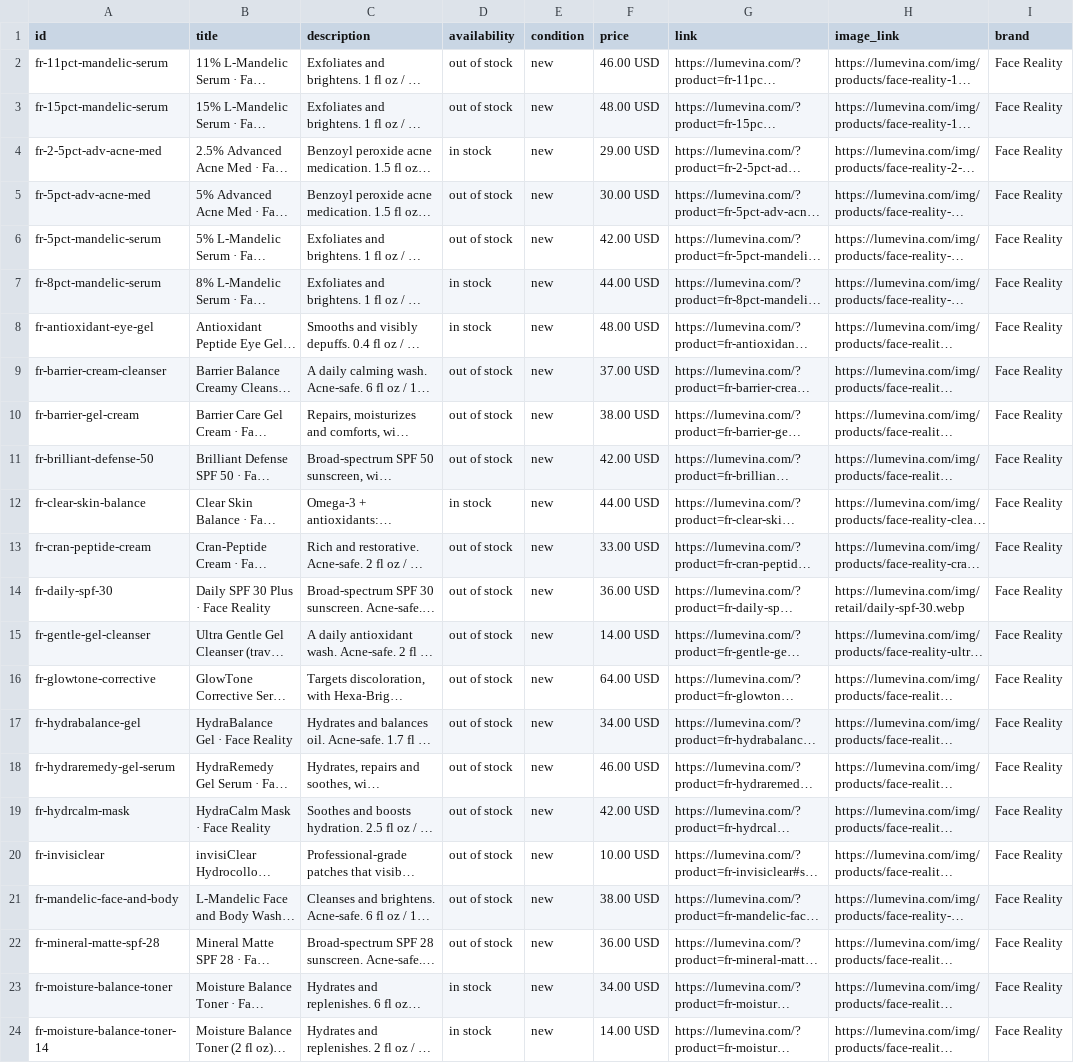
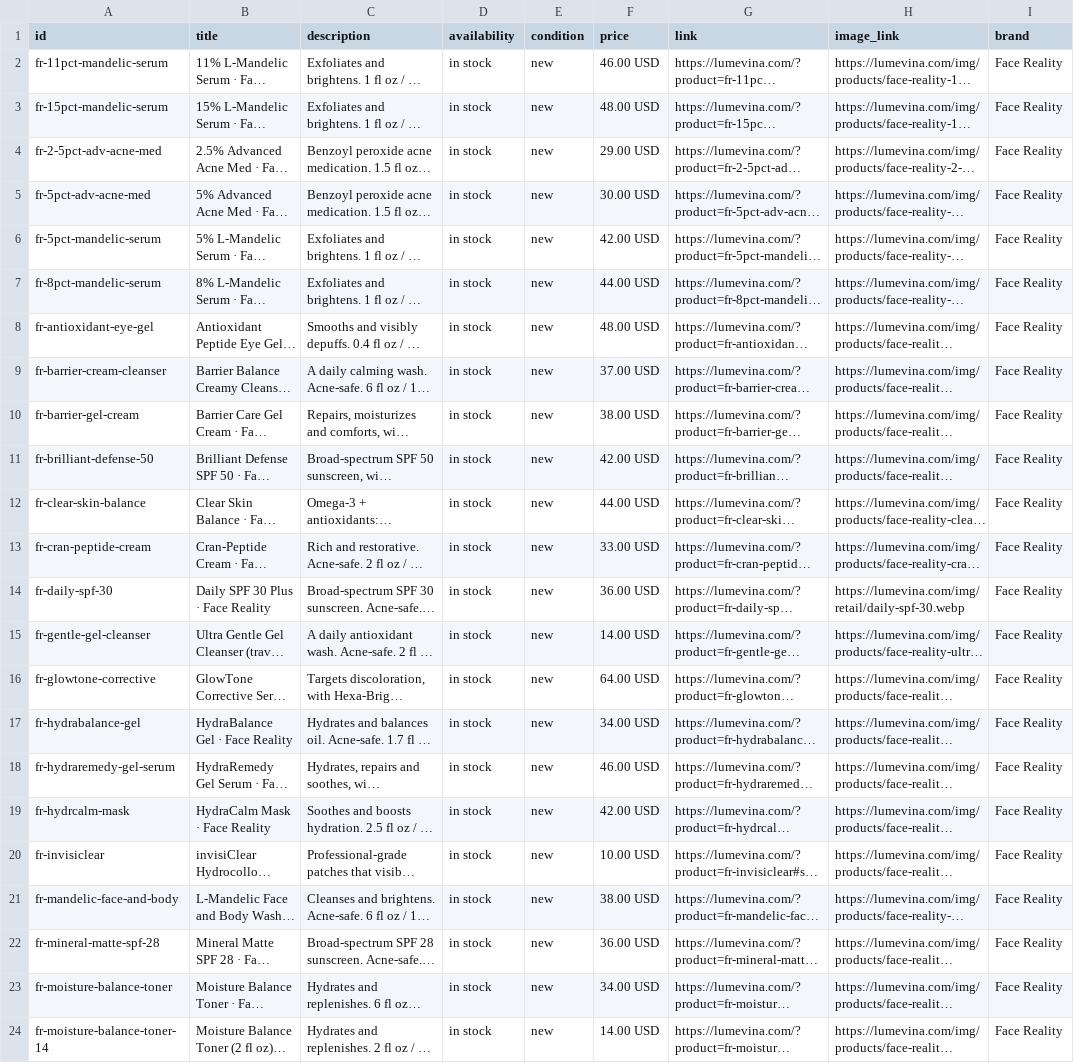
Before and after one commit to arzateruben22/Claude, a CSV file: lumevina/feed/meta.csv, drawn as a sheet; only a part is shown; long unchanged cells end in …; the diff covers the shown part only; the diff names each change by its address in the sheet, - before the commit and + after, or states it on an @@ line.

```diff
--- a/lumevina/feed/meta.csv
+++ b/lumevina/feed/meta.csv
-D2:D3 (availability): out of stock
+D2:D3 (availability): in stock
-D5:D6 (availability): out of stock
+D5:D6 (availability): in stock
-D9:D11 (availability): out of stock
+D9:D11 (availability): in stock
-D13:D22 (availability): out of stock
+D13:D22 (availability): in stock
```
Also changed, not shown: 14 edited cells elsewhere in this file, 10 other files.
